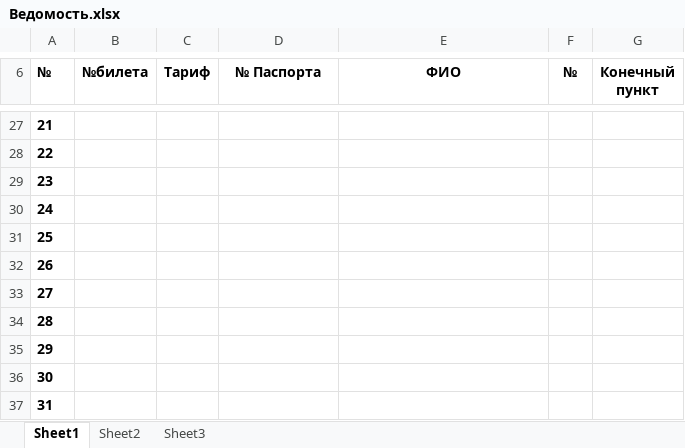
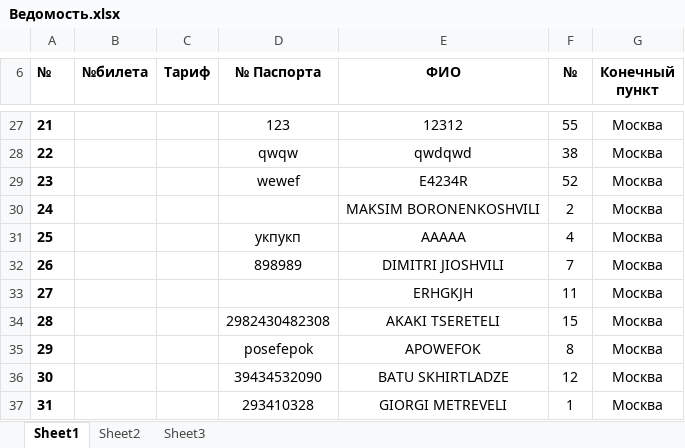
Before and after one commit to hardingeron/site, an Excel workbook: Ведомость.xlsx, sheet Sheet1, drawn as a sheet; only a part is shown, gaps mark what is left out; values as stored, in another font and other column widths than the file's, no borders; the diff covers the shown part only; the diff names each change by its address in the sheet, - before the commit and + after, or states it on an @@ line.

```diff
--- a/Ведомость.xlsx (sheet Sheet1)
+++ b/Ведомость.xlsx (sheet Sheet1)
-D27 (№ Паспорта): (empty)
+D27 (№ Паспорта): 123
-E27 (ФИО): (empty)
+E27 (ФИО): 12312
-F27 (№): (empty)
+F27 (№): 55
-G27:G37 (Конечный пункт): (empty)
+G27:G37 (Конечный пункт): Москва
-D28 (№ Паспорта): (empty)
+D28 (№ Паспорта): qwqw
-E28 (ФИО): (empty)
+E28 (ФИО): qwdqwd
-F28 (№): (empty)
+F28 (№): 38
-D29 (№ Паспорта): (empty)
+D29 (№ Паспорта): wewef
-E29 (ФИО): (empty)
+E29 (ФИО): E4234R
-F29 (№): (empty)
+F29 (№): 52
-E30 (ФИО): (empty)
+E30 (ФИО): MAKSIM BORONENKOSHVILI
-F30 (№): (empty)
+F30 (№): 2
-D31 (№ Паспорта): (empty)
+D31 (№ Паспорта): укпукп
-E31 (ФИО): (empty)
+E31 (ФИО): AAAAA
-F31 (№): (empty)
+F31 (№): 4
-D32 (№ Паспорта): (empty)
+D32 (№ Паспорта): 898989
-E32 (ФИО): (empty)
+E32 (ФИО): DIMITRI JIOSHVILI
-F32 (№): (empty)
+F32 (№): 7
-E33 (ФИО): (empty)
+E33 (ФИО): ERHGKJH
-F33 (№): (empty)
+F33 (№): 11
-D34 (№ Паспорта): (empty)
+D34 (№ Паспорта): 2982430482308
-E34 (ФИО): (empty)
+E34 (ФИО): AKAKI TSERETELI
-F34 (№): (empty)
+F34 (№): 15
-D35 (№ Паспорта): (empty)
+D35 (№ Паспорта): posefepok
-E35 (ФИО): (empty)
+E35 (ФИО): APOWEFOK
-F35 (№): (empty)
+F35 (№): 8
-D36 (№ Паспорта): (empty)
+D36 (№ Паспорта): 39434532090
-E36 (ФИО): (empty)
+E36 (ФИО): BATU SKHIRTLADZE
-F36 (№): (empty)
+F36 (№): 12
-D37 (№ Паспорта): (empty)
+D37 (№ Паспорта): 293410328
-E37 (ФИО): (empty)
+E37 (ФИО): GIORGI METREVELI
-F37 (№): (empty)
+F37 (№): 1
```
Also changed, not shown: 77 edited cells elsewhere in this sheet, 7 other files.
